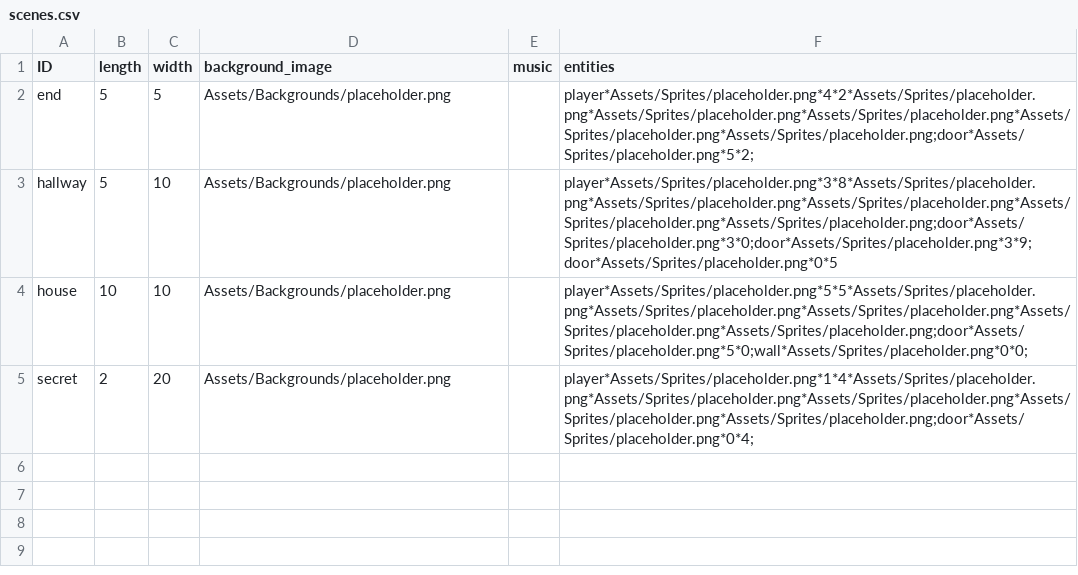
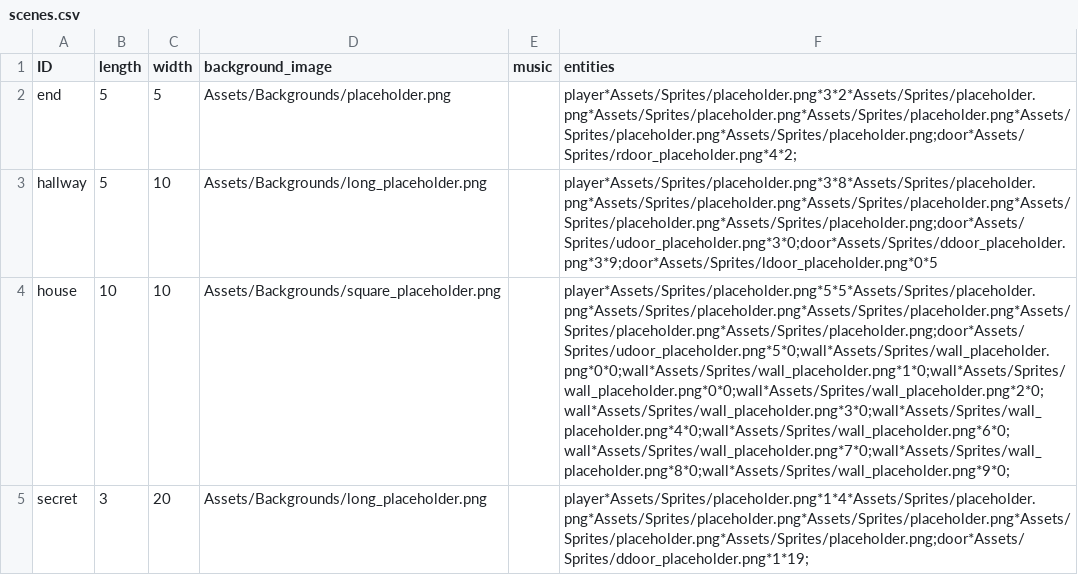
Before and after one commit to Estebanmister/Blizzard_Game, a CSV file: World/Overworld/scenes.csv, drawn as a sheet; the diff names each change by its address in the sheet, - before the commit and + after, or states it on an @@ line.

Commit message:
Docstrings, more placeholders and scenes

```diff
--- a/World/Overworld/scenes.csv
+++ b/World/Overworld/scenes.csv
-F2 (entities): player*Assets/Sprites/placeholder.png*4*2*Assets/Sprites/placeholder.png*Assets/Sprites/placeholder.png*Assets/Sprites/placeholder.png*Assets/Sprites/placeholder.png*Assets/Sprites/placeholder.png;door*Assets/Sprites/placeholder.png*5*2;
+F2 (entities): player*Assets/Sprites/placeholder.png*3*2*Assets/Sprites/placeholder.png*Assets/Sprites/placeholder.png*Assets/Sprites/placeholder.png*Assets/Sprites/placeholder.png*Assets/Sprites/placeholder.png;door*Assets/Sprites/rdoor_placeholder.png*4*2;
-D3 (background_image): Assets/Backgrounds/placeholder.png
+D3 (background_image): Assets/Backgrounds/long_placeholder.png
-F3 (entities): player*Assets/Sprites/placeholder.png*3*8*Assets/Sprites/placeholder.png*Assets/Sprites/placeholder.png*Assets/Sprites/placeholder.png*Assets/Sprites/placeholder.png*Assets/Sprites/placeholder.png;door*Assets/Sprites/placeholder.png*3*0;door*Assets/Sprites/placeholder.png*3*9;door*Assets/Sprites/placeholder.png*0*5
+F3 (entities): player*Assets/Sprites/placeholder.png*3*8*Assets/Sprites/placeholder.png*Assets/Sprites/placeholder.png*Assets/Sprites/placeholder.png*Assets/Sprites/placeholder.png*Assets/Sprites/placeholder.png;door*Assets/Sprites/udoor_placeholder.png*3*0;door*Assets/Sprites/ddoor_placeholder.png*3*9;door*Assets/Sprites/ldoor_placeholder.png*0*5
-D4 (background_image): Assets/Backgrounds/placeholder.png
+D4 (background_image): Assets/Backgrounds/square_placeholder.png
-F4 (entities): player*Assets/Sprites/placeholder.png*5*5*Assets/Sprites/placeholder.png*Assets/Sprites/placeholder.png*Assets/Sprites/placeholder.png*Assets/Sprites/placeholder.png*Assets/Sprites/placeholder.png;door*Assets/Sprites/placeholder.png*5*0;wall*Assets/Sprites/placeholder.png*0*0;
+F4 (entities): player*Assets/Sprites/placeholder.png*5*5*Assets/Sprites/placeholder.png*Assets/Sprites/placeholder.png*Assets/Sprites/placeholder.png*Assets/Sprites/placeholder.png*Assets/Sprites/placeholder.png;door*Assets/Sprites/udoor_placeholder.png*5*0;wall*Assets/Sprites/wall_placeholder.png*0*0;wall*Assets/Sprites/wall_placeholder.png*1*0;wall*Assets/Sprites/wall_placeholder.png*0*0;wall*Assets/Sprites/wall_placeholder.png*2*0;wall*Assets/Sprites/wall_placeholder.png*3*0;wall*Assets/Sprites/wall_placeholder.png*4*0;wall*Assets/Sprites/wall_placeholder.png*6*0;wall*Assets/Sprites/wall_placeholder.png*7*0;wall*Assets/Sprites/wall_placeholder.png*8*0;wall*Assets/Sprites/wall_placeholder.png*9*0;
-B5 (length): 2
+B5 (length): 3
-D5 (background_image): Assets/Backgrounds/placeholder.png
+D5 (background_image): Assets/Backgrounds/long_placeholder.png
-F5 (entities): player*Assets/Sprites/placeholder.png*1*4*Assets/Sprites/placeholder.png*Assets/Sprites/placeholder.png*Assets/Sprites/placeholder.png*Assets/Sprites/placeholder.png*Assets/Sprites/placeholder.png;door*Assets/Sprites/placeholder.png*0*4;
+F5 (entities): player*Assets/Sprites/placeholder.png*1*4*Assets/Sprites/placeholder.png*Assets/Sprites/placeholder.png*Assets/Sprites/placeholder.png*Assets/Sprites/placeholder.png*Assets/Sprites/placeholder.png;door*Assets/Sprites/ddoor_placeholder.png*1*19;
```
Also changed, not shown: 12 other files.
